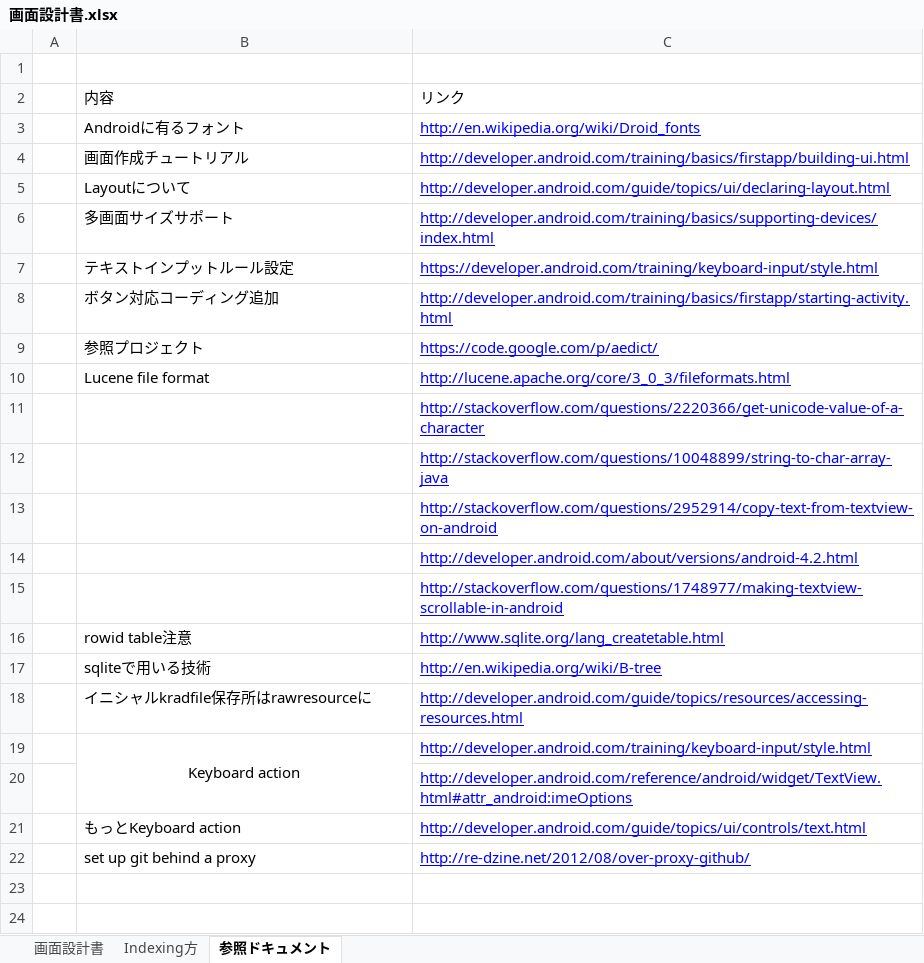
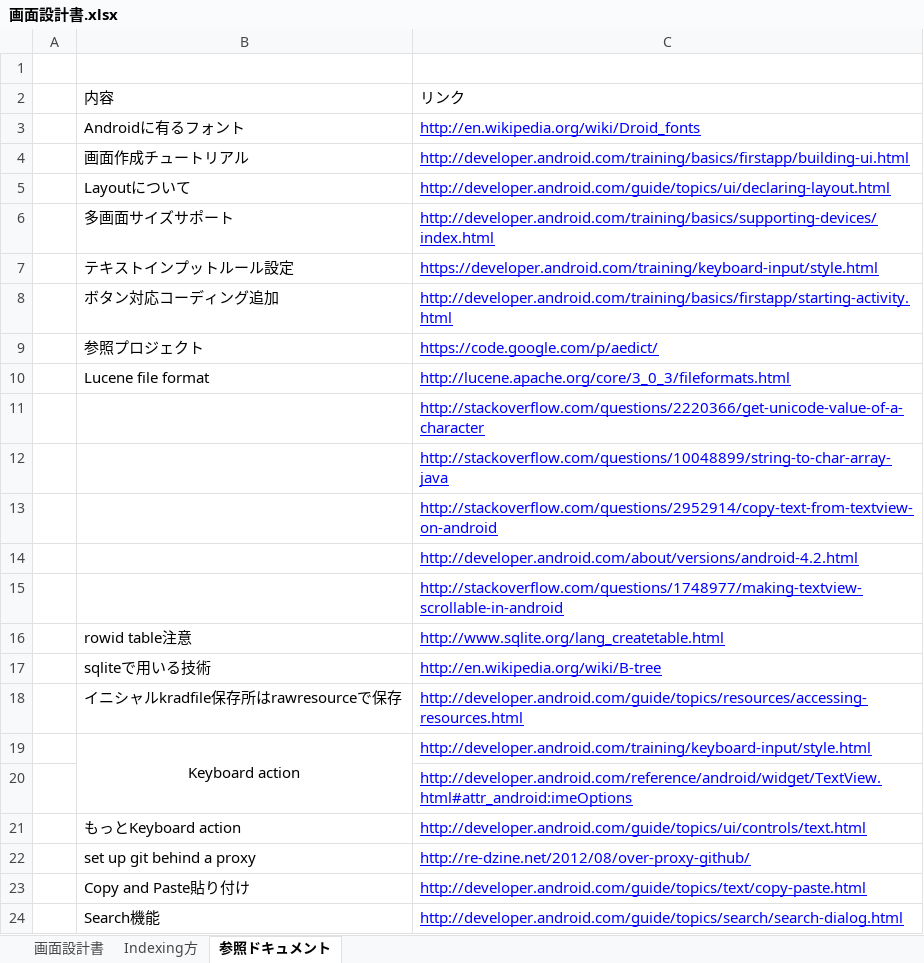
Before and after one commit to KentVu/kanji-decomposition, an Excel workbook: 01-設計書/画面設計書.xlsx, sheet 参照ドキュメント, drawn as a sheet; values as stored, in another font and other column widths than the file's, no borders; the diff names each change by its address in the sheet, - before the commit and + after, or states it on an @@ line.

```diff
--- a/01-設計書/画面設計書.xlsx (sheet 参照ドキュメント)
+++ b/01-設計書/画面設計書.xlsx (sheet 参照ドキュメント)
-B18: イニシャルkradfile保存所はrawresourceに
+B18: イニシャルkradfile保存所はrawresourceで保存
+row 23:  | Copy and Paste貼り付け | http://developer.android.com/guide/topics/text/copy-paste.html
+row 24:  | Search機能 | http://developer.android.com/guide/topics/search/search-dialog.html
```
Also changed, not shown: 00-仕様書/機能仕様書.xlsx, 3 other files.
